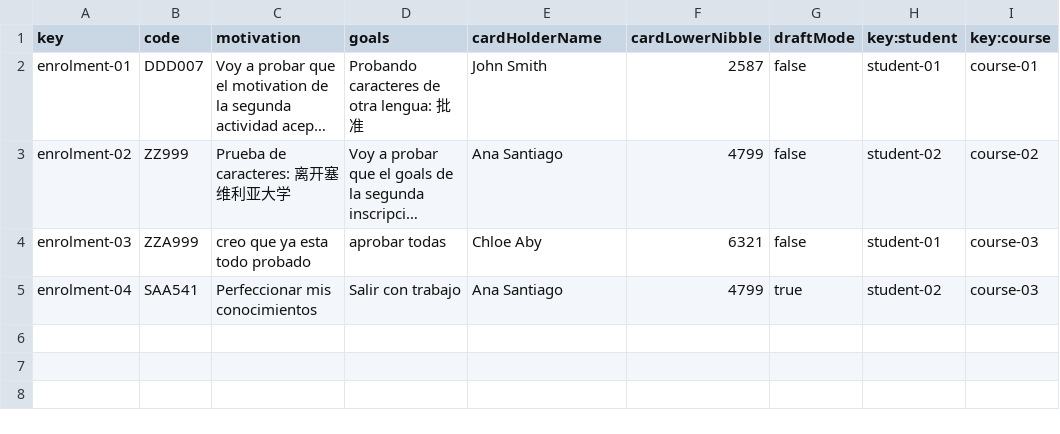
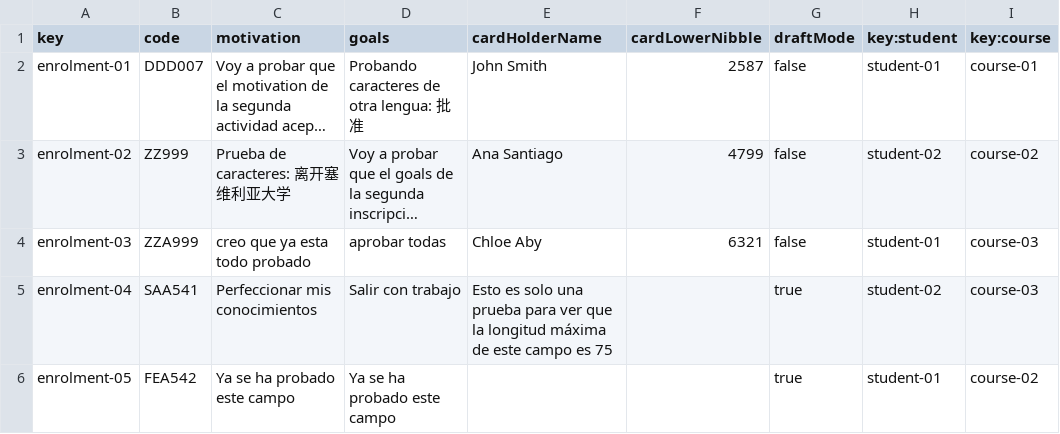
Before and after one commit to alepervaz/Acme-L3-D02, a CSV file: src/main/webapp/WEB-INF/resources/sample-data/Enrolment.csv, drawn as a sheet; long unchanged cells end in …; the diff names each change by its address in the sheet, - before the commit and + after, or states it on an @@ line.

```diff
--- a/src/main/webapp/WEB-INF/resources/sample-data/Enrolment.csv
+++ b/src/main/webapp/WEB-INF/resources/sample-data/Enrolment.csv
-E5 (cardHolderName): Ana Santiago
+E5 (cardHolderName): Esto es solo una prueba para ver que la longitud máxima de este campo es 75
-F5 (cardLowerNibble): 4799
+F5 (cardLowerNibble): (empty)
+row 6: enrolment-05 | FEA542 | Ya se ha probado este campo | Ya se ha probado este campo |  |  | true | student-01 | course-02
```
Also changed, not shown: src/main/webapp/WEB-INF/resources/sample-data/Activity.csv, src/main/webapp/WEB-INF/resources/sample-data/Offer.csv, 3 other files.
